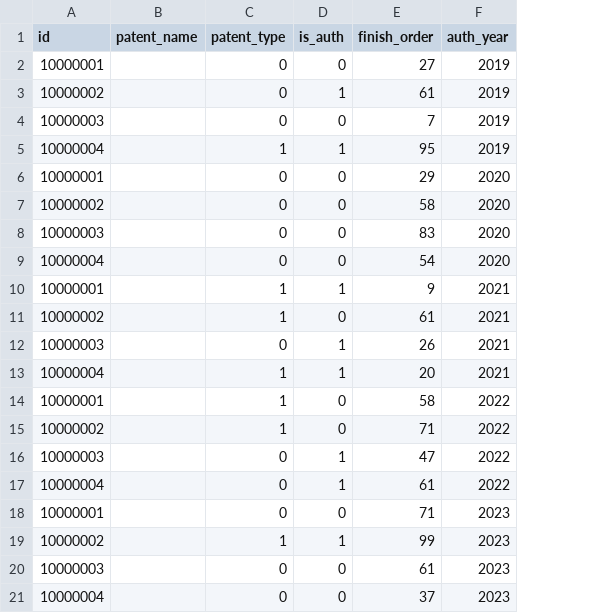
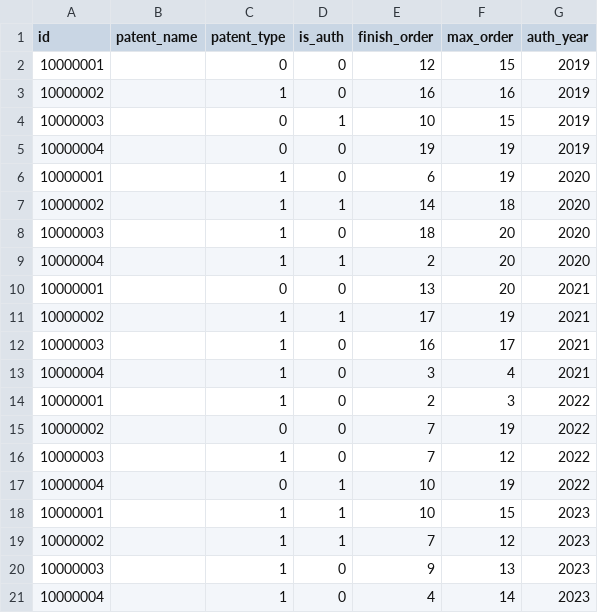
Before and after one commit to silencemao/expert_insights, a CSV file: data/base_info/patent_info.csv, drawn as a sheet; the diff names each change by its address in the sheet, - before the commit and + after, or states it on an @@ line.

Commit message:
update data

```diff
--- a/data/base_info/patent_info.csv
+++ b/data/base_info/patent_info.csv
+column F (max_order), rows 2-21: 15 | 16 | 15 | 19 | 19 | 18 | 20 | 20 | 20 | 19 | 17 | 4 | 3 | 19 | 12 | 19 | 15 | 12 | 13 | 14
-E2 (finish_order): 27
+E2 (finish_order): 12
-C3 (patent_type): 0
+C3 (patent_type): 1
-D3 (is_auth): 1
+D3 (is_auth): 0
-E3 (finish_order): 61
+E3 (finish_order): 16
-D4 (is_auth): 0
+D4 (is_auth): 1
-E4 (finish_order): 7
+E4 (finish_order): 10
-C5 (patent_type): 1
+C5 (patent_type): 0
-D5 (is_auth): 1
+D5 (is_auth): 0
-E5 (finish_order): 95
+E5 (finish_order): 19
-C6:C9 (patent_type): 0
+C6:C9 (patent_type): 1
-E6 (finish_order): 29
+E6 (finish_order): 6
-D7 (is_auth): 0
+D7 (is_auth): 1
-E7 (finish_order): 58
+E7 (finish_order): 14
-E8 (finish_order): 83
+E8 (finish_order): 18
-D9 (is_auth): 0
+D9 (is_auth): 1
-E9 (finish_order): 54
+E9 (finish_order): 2
-C10 (patent_type): 1
+C10 (patent_type): 0
-D10 (is_auth): 1
+D10 (is_auth): 0
-E10 (finish_order): 9
+E10 (finish_order): 13
-D11 (is_auth): 0
+D11 (is_auth): 1
-E11 (finish_order): 61
+E11 (finish_order): 17
-C12 (patent_type): 0
+C12 (patent_type): 1
-D12:D13 (is_auth): 1
+D12:D13 (is_auth): 0
-E12 (finish_order): 26
+E12 (finish_order): 16
-E13 (finish_order): 20
+E13 (finish_order): 3
-E14 (finish_order): 58
+E14 (finish_order): 2
-C15 (patent_type): 1
+C15 (patent_type): 0
-E15 (finish_order): 71
+E15 (finish_order): 7
-C16 (patent_type): 0
+C16 (patent_type): 1
-D16 (is_auth): 1
+D16 (is_auth): 0
-E16 (finish_order): 47
+E16 (finish_order): 7
-E17 (finish_order): 61
+E17 (finish_order): 10
-C18 (patent_type): 0
+C18 (patent_type): 1
-D18 (is_auth): 0
+D18 (is_auth): 1
-E18 (finish_order): 71
+E18 (finish_order): 10
-E19 (finish_order): 99
+E19 (finish_order): 7
-C20:C21 (patent_type): 0
+C20:C21 (patent_type): 1
-E20 (finish_order): 61
+E20 (finish_order): 9
-E21 (finish_order): 37
+E21 (finish_order): 4
```
Also changed, not shown: data/base_info/book_info.csv, data/base_info/paper_info.csv, 2 other files.
